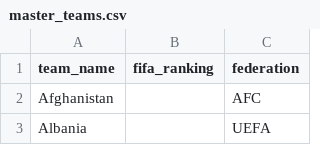
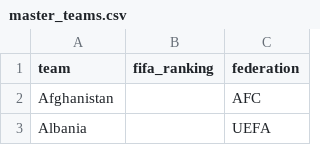
Before and after one commit to FalahHadziqul/mas-mas-cleaning-service, a CSV file: used_data/master_teams.csv, drawn as a sheet; only a part is shown.

Commit message:
column name adjustment

```diff
--- a/used_data/master_teams.csv
+++ b/used_data/master_teams.csv
@@ -1,2 +1,2 @@
-team_name,fifa_ranking,federation
+team,fifa_ranking,federation
 Afghanistan,,AFC
```
